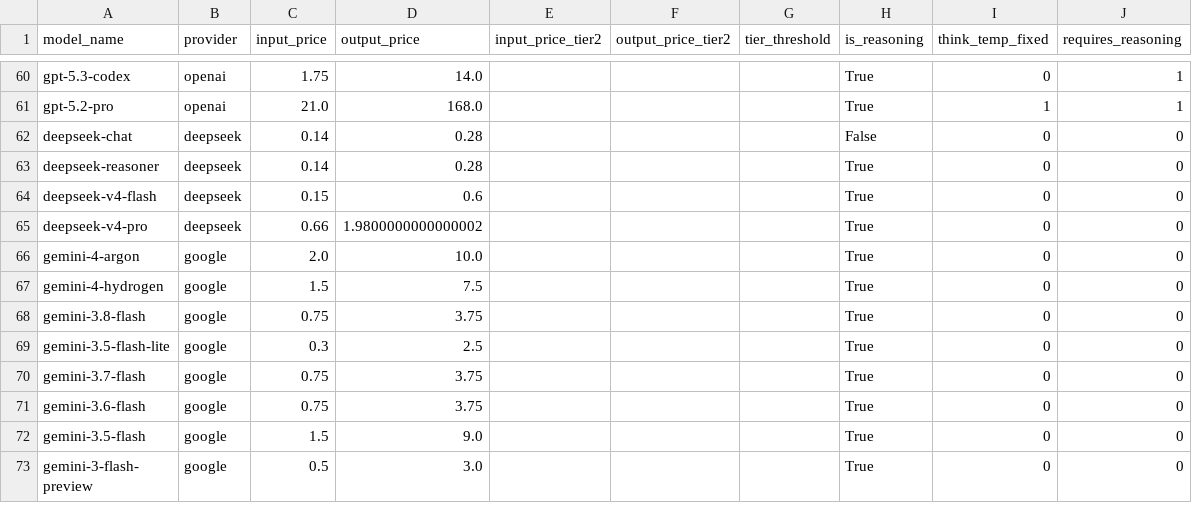
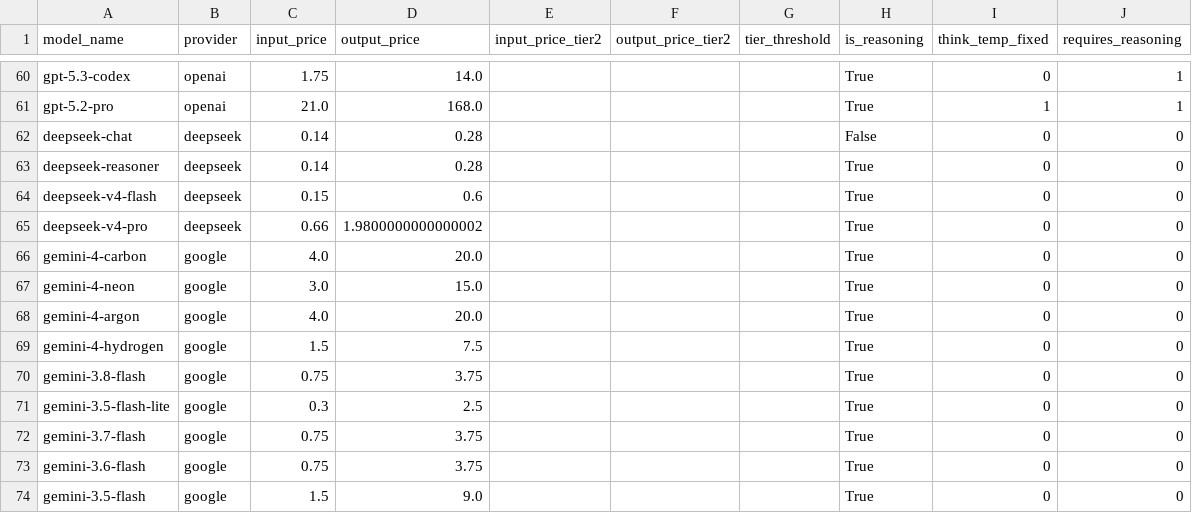
Before and after one commit to SakanaAI/ShinkaEvolve, a CSV file: shinka/llm/providers/pricing.csv, drawn as a sheet; only a part is shown, gaps mark what is left out; the shorter side is filled out with more unchanged rows.

Commit message:
feat: refresh the Gemini 4 model catalog

```diff
--- a/shinka/llm/providers/pricing.csv
+++ b/shinka/llm/providers/pricing.csv
@@ -65,3 +65,5 @@ deepseek-v4-flash,deepseek,0.15,0.6,,,,True,0,0
 deepseek-v4-pro,deepseek,0.66,1.9800000000000002,,,,True,0,0
-gemini-4-argon,google,2.0,10.0,,,,True,0,0
+gemini-4-carbon,google,4.0,20.0,,,,True,0,0
+gemini-4-neon,google,3.0,15.0,,,,True,0,0
+gemini-4-argon,google,4.0,20.0,,,,True,0,0
 gemini-4-hydrogen,google,1.5,7.5,,,,True,0,0
```
Also changed, not shown: 11 other files.
